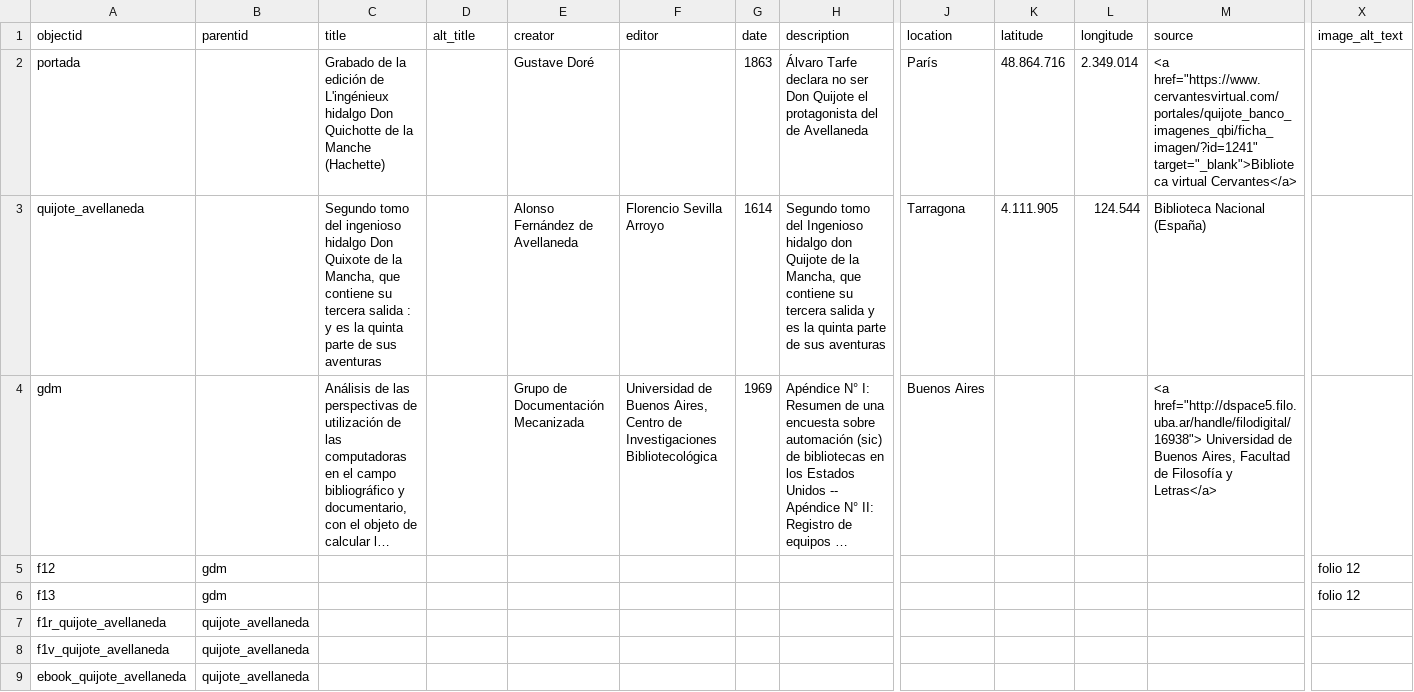
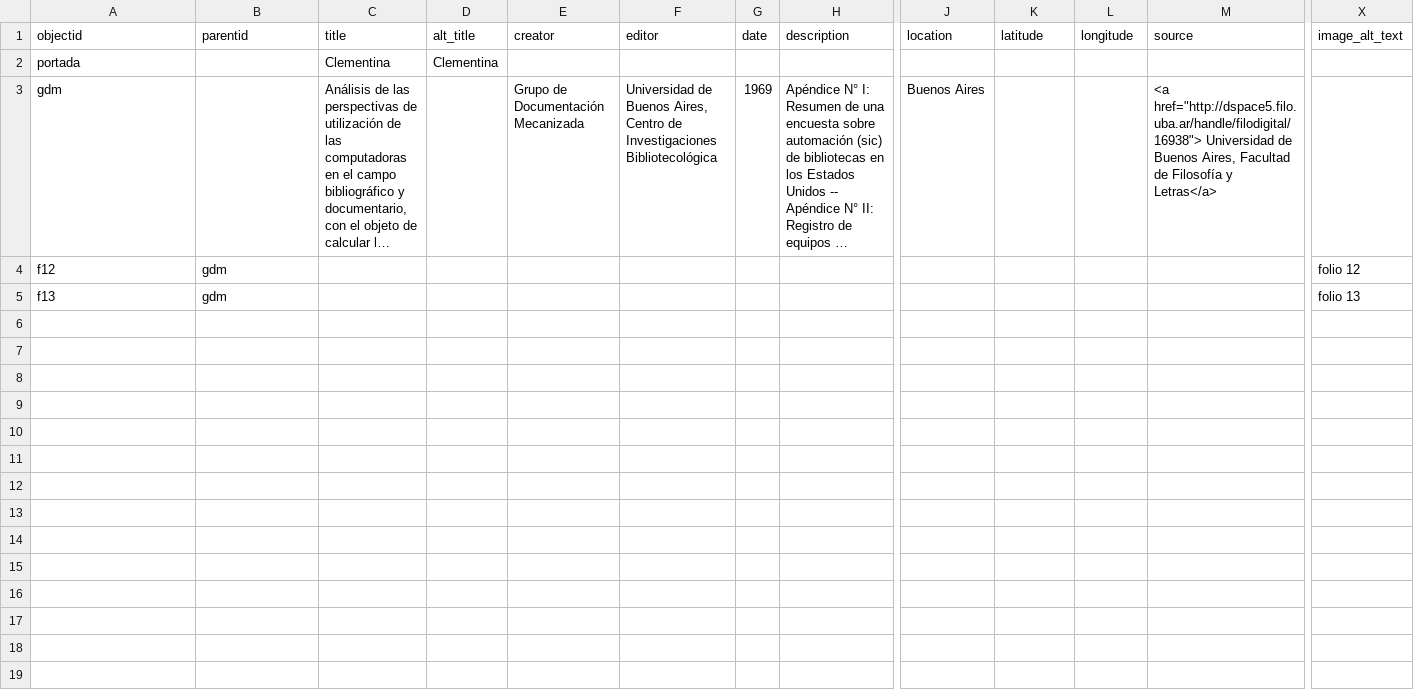
Before and after one commit to mayuhg/plantilla-colecciones, a CSV file: _data/metadatos-coleccion.csv, drawn as a sheet; only a part is shown, gaps mark what is left out; long unchanged cells end in …; removed rows and columns are numbered as before the commit, all else as after; rows hold the shown columns only; the diff names each change by its address in the sheet, - before the commit and + after, or states it on an @@ line.

Commit message:
borro quijote

```diff
--- a/_data/metadatos-coleccion.csv
+++ b/_data/metadatos-coleccion.csv
-C2 (title): Grabado de la edición de L'ingénieux hidalgo Don Quichotte de la Manche (Hachette)
+C2 (title): Clementina
-D2 (alt_title): (empty)
+D2 (alt_title): Clementina
-E2 (creator): Gustave Doré
+E2 (creator): (empty)
-G2 (date): 1863
+G2 (date): (empty)
-H2 (description): Álvaro Tarfe declara no ser Don Quijote el protagonista del de Avellaneda
+H2 (description): (empty)
-J2 (location): París
+J2 (location): (empty)
-K2 (latitude): 48.864.716
+K2 (latitude): (empty)
-L2 (longitude): 2.349.014
+L2 (longitude): (empty)
-M2 (source): <a href="https://www.cervantesvirtual.com/portales/quijote_banco_imagenes_qbi/ficha_imagen/?id=1241" target="_blank">Biblioteca virtual Cervantes</a>
+M2 (source): (empty)
-row 3: quijote_avellaneda |  | Segundo tomo del ingenioso hidalgo Don Quixote de la Mancha, que contiene su tercera salida : y es la quinta parte de sus aventuras |  | Alonso Fernández de Avellaneda | Florencio Sevilla Arroyo | 1614 | Segundo tomo del Ingenioso hidalgo don Quijote de la Mancha, que contiene su tercera salida y es la quinta parte de sus aventuras | Tarragona | 4.111.905 | 124.544 | Biblioteca Nacional (España)
-X5 (image_alt_text): folio 12
+X5 (image_alt_text): folio 13
-row 7: f1r_quijote_avellaneda | quijote_avellaneda
-row 8: f1v_quijote_avellaneda | quijote_avellaneda
-row 9: ebook_quijote_avellaneda | quijote_avellaneda
```
